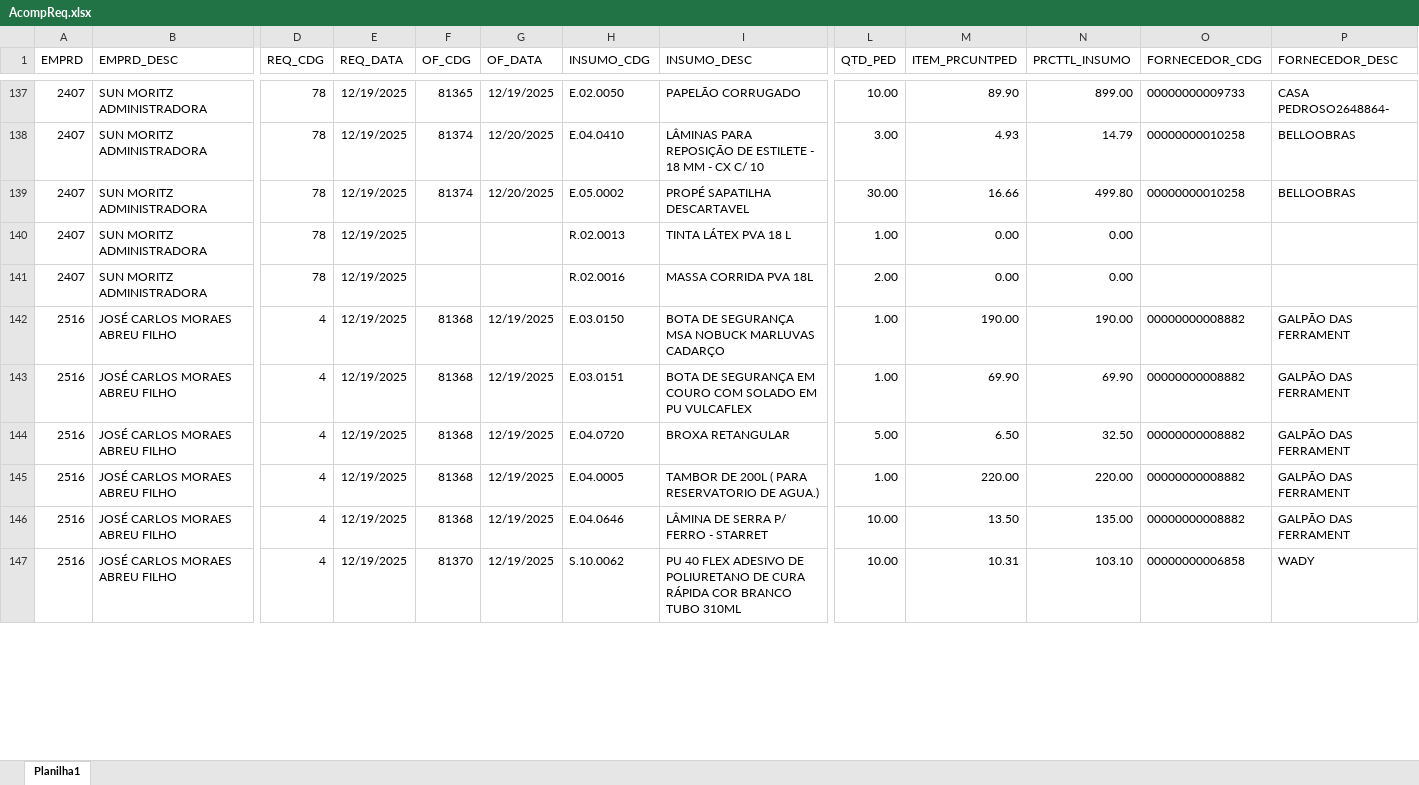
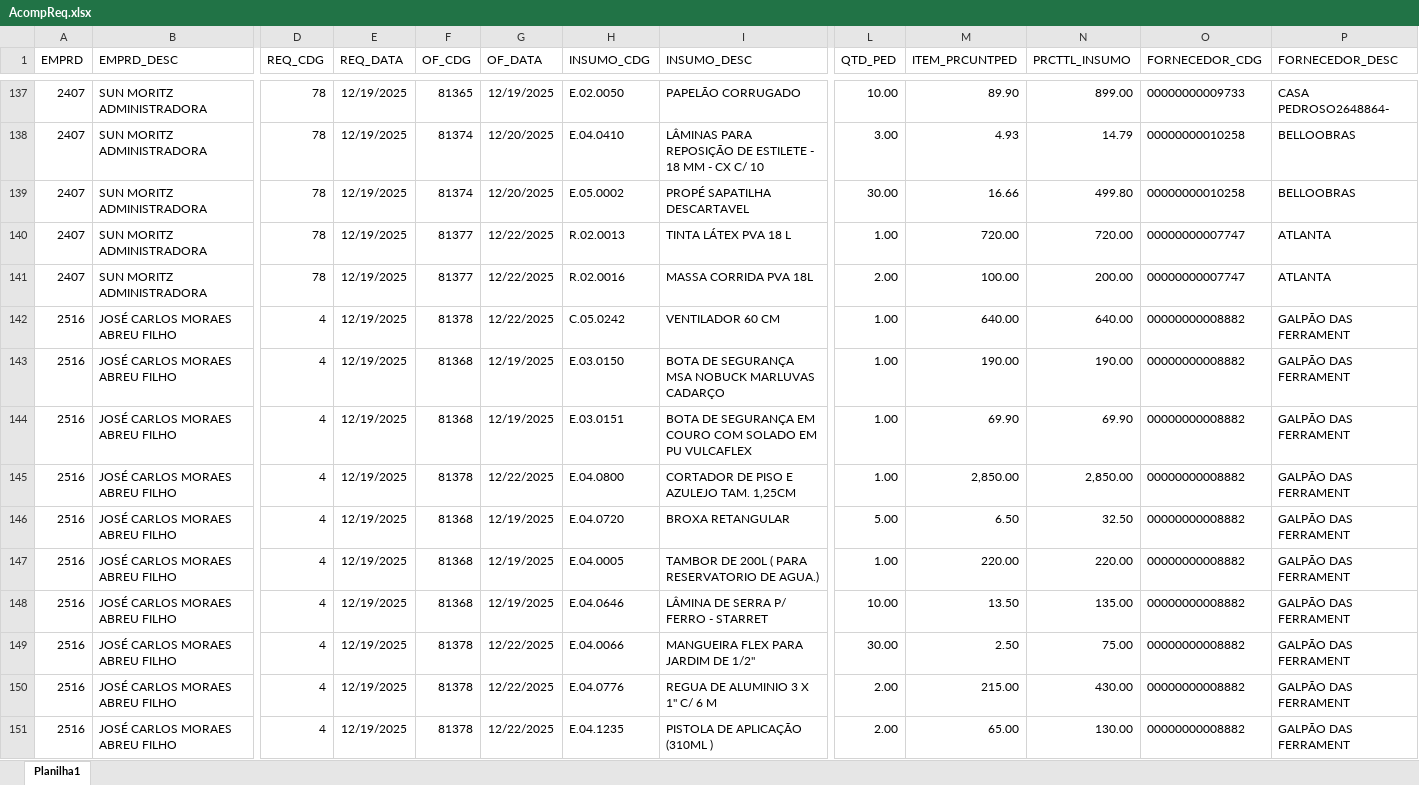
Before and after one commit to Mgiglio98/acompanhamento-requisicoes, an Excel workbook: AcompReq.xlsx, sheet Planilha1, drawn as a sheet; only a part is shown, gaps mark what is left out; the shorter side is filled out with more unchanged rows; values as stored, in another font and other column widths than the file's, no borders; rows hold the shown columns only; the diff covers the shown part only; the diff names each change by its address in the sheet, - before the commit and + after, or states it on an @@ line.

Commit message:
Add files via upload

```diff
--- a/AcompReq.xlsx (sheet Planilha1)
+++ b/AcompReq.xlsx (sheet Planilha1)
-F140:F141 (OF_CDG): (empty)
+F140:F141 (OF_CDG): 81377
-G140:G141 (OF_DATA): (empty)
+G140:G141 (OF_DATA): 12/22/2025
-M140 (ITEM_PRCUNTPED): 0.00
+M140 (ITEM_PRCUNTPED): 720.00
-N140 (PRCTTL_INSUMO): 0.00
+N140 (PRCTTL_INSUMO): 720.00
-O140:O141 (FORNECEDOR_CDG): (empty)
+O140:O141 (FORNECEDOR_CDG): 00000000007747
-P140:P141 (FORNECEDOR_DESC): (empty)
+P140:P141 (FORNECEDOR_DESC): ATLANTA
-M141 (ITEM_PRCUNTPED): 0.00
+M141 (ITEM_PRCUNTPED): 100.00
-N141 (PRCTTL_INSUMO): 0.00
+N141 (PRCTTL_INSUMO): 200.00
+row 142: 2516 | JOSÉ CARLOS MORAES ABREU FILHO | 4 | 12/19/2025 | 81378 | 12/22/2025 | C.05.0242 | VENTILADOR 60 CM | 1.00 | 640.00 | 640.00 | 00000000008882 | GALPÃO DAS FERRAMENT
+row 145: 2516 | JOSÉ CARLOS MORAES ABREU FILHO | 4 | 12/19/2025 | 81378 | 12/22/2025 | E.04.0800 | CORTADOR DE PISO E AZULEJO TAM. 1,25CM | 1.00 | 2,850.00 | 2,850.00 | 00000000008882 | GALPÃO DAS FERRAMENT
+row 149: 2516 | JOSÉ CARLOS MORAES ABREU FILHO | 4 | 12/19/2025 | 81378 | 12/22/2025 | E.04.0066 | MANGUEIRA FLEX PARA JARDIM DE 1/2" | 30.00 | 2.50 | 75.00 | 00000000008882 | GALPÃO DAS FERRAMENT
+row 150: 2516 | JOSÉ CARLOS MORAES ABREU FILHO | 4 | 12/19/2025 | 81378 | 12/22/2025 | E.04.0776 | REGUA DE ALUMINIO 3 X 1'' C/ 6 M | 2.00 | 215.00 | 430.00 | 00000000008882 | GALPÃO DAS FERRAMENT
+row 151: 2516 | JOSÉ CARLOS MORAES ABREU FILHO | 4 | 12/19/2025 | 81378 | 12/22/2025 | E.04.1235 | PISTOLA DE APLICAÇÃO (310ML ) | 2.00 | 65.00 | 130.00 | 00000000008882 | GALPÃO DAS FERRAMENT
```
Also changed, not shown: 2 added rows, 7 removed rows and 6 edited cells elsewhere in this sheet.
